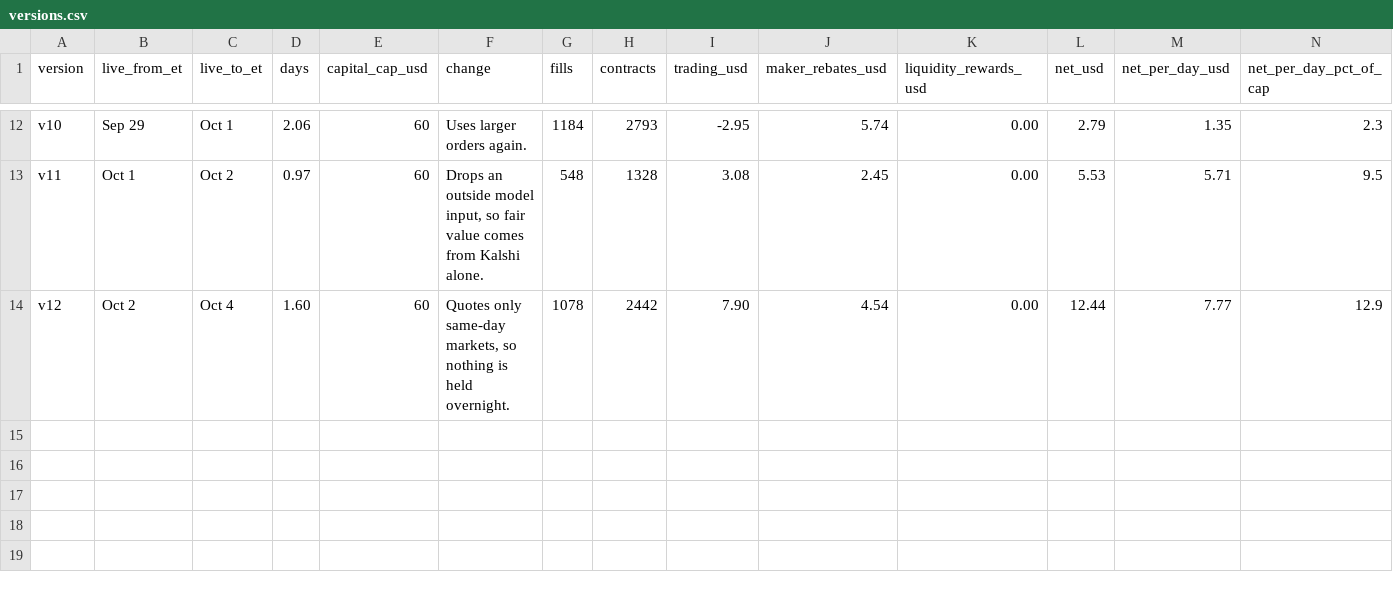
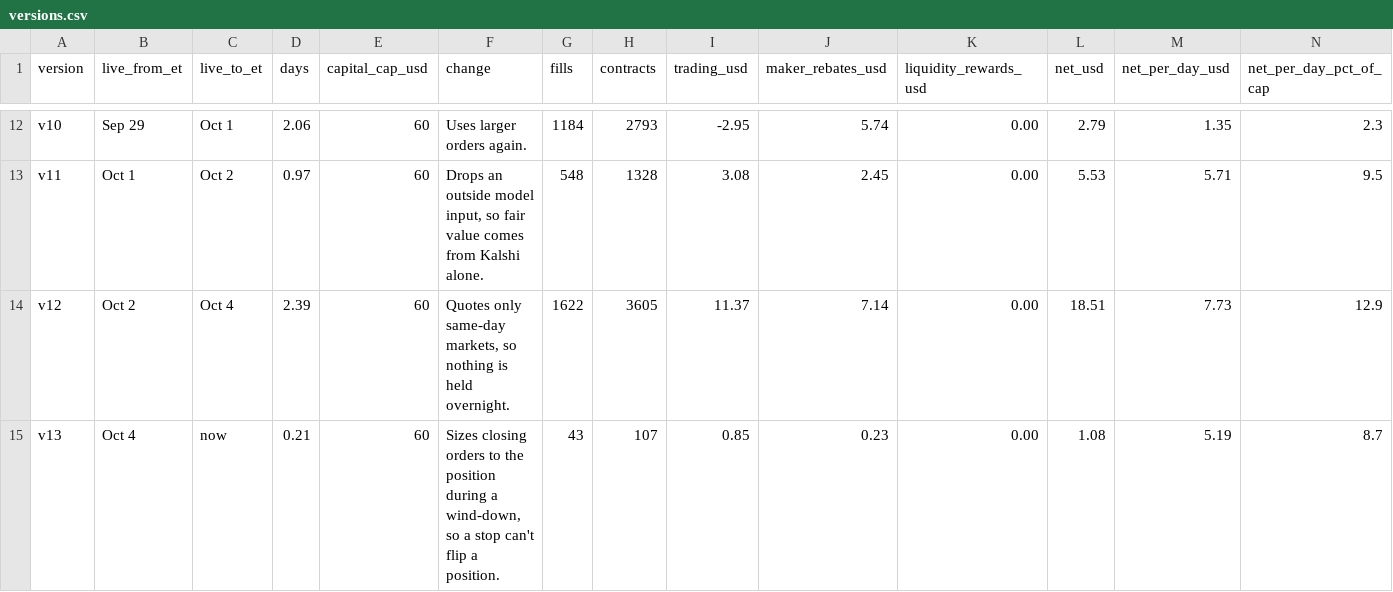
Before and after one commit to Tanuj-07/prediction-market-making, a CSV file: data/versions.csv, drawn as a sheet; only a part is shown, gaps mark what is left out; rows hold the shown columns only; the diff names each change by its address in the sheet, - before the commit and + after, or states it on an @@ line.

```diff
--- a/data/versions.csv
+++ b/data/versions.csv
-D14 (days): 1.60
+D14 (days): 2.39
-G14 (fills): 1078
+G14 (fills): 1622
-H14 (contracts): 2442
+H14 (contracts): 3605
-I14 (trading_usd): 7.90
+I14 (trading_usd): 11.37
-J14 (maker_rebates_usd): 4.54
+J14 (maker_rebates_usd): 7.14
-L14 (net_usd): 12.44
+L14 (net_usd): 18.51
-M14 (net_per_day_usd): 7.77
+M14 (net_per_day_usd): 7.73
+row 15: v13 | Oct 4 | now | 0.21 | 60 | Sizes closing orders to the position during a wind-down, so a stop can't flip a position. | 43 | 107 | 0.85 | 0.23 | 0.00 | 1.08 | 5.19 | 8.7
```
Also changed, not shown: data/daily.csv, data/series.csv, 8 other files.
